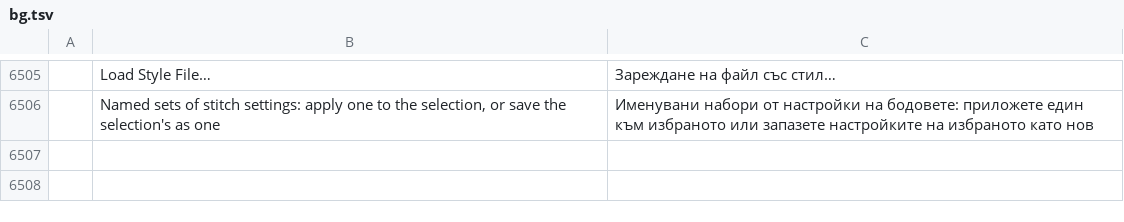
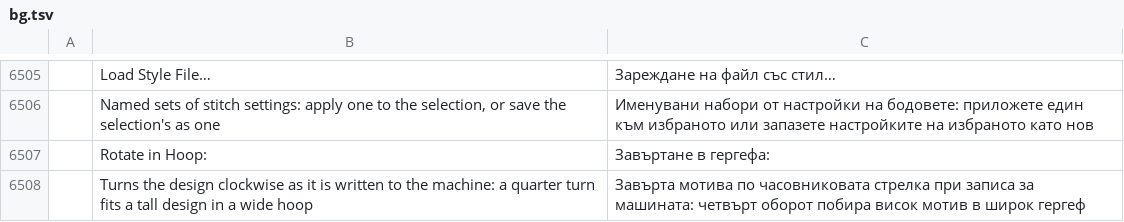
Before and after one commit to KellyMurphy/vectorcraft, a TSV file: crates/ui-egui/src/i18n/bg.tsv, drawn as a sheet; only a part is shown, gaps mark what is left out; the diff names each change by its address in the sheet, - before the commit and + after, or states it on an @@ line.

```diff
--- a/crates/ui-egui/src/i18n/bg.tsv
+++ b/crates/ui-egui/src/i18n/bg.tsv
+row 6507:  | Rotate in Hoop: | Завъртане в гергефа:
+row 6508:  | Turns the design clockwise as it is written to the machine: a quarter turn fits a tall design in a wide hoop | Завърта мотива по часовниковата стрелка при записа за машината: четвърт оборот побира висок мотив в широк гергеф
```
Also changed, not shown: crates/ui-egui/src/i18n/el.tsv, crates/ui-egui/src/i18n/hu.tsv, 42 other files.
